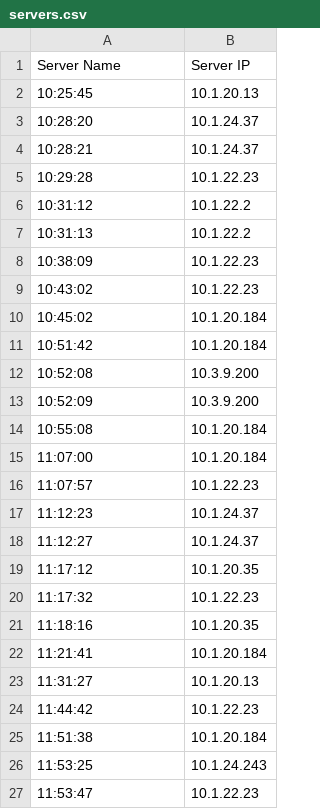
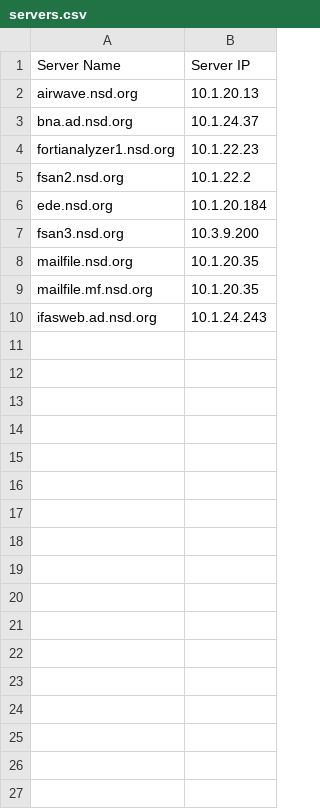
Before and after one commit to mrinalini-ganesh/mrinalinig, a CSV file: week5/servers.csv, drawn as a sheet.

Commit message:
week5

```diff
--- a/week5/servers.csv
+++ b/week5/servers.csv
@@ -1,27 +1,10 @@
 Server Name,Server IP
-10:25:45,10.1.20.13
-10:28:20,10.1.24.37
-10:28:21,10.1.24.37
-10:29:28,10.1.22.23
-10:31:12,10.1.22.2
-10:31:13,10.1.22.2
-10:38:09,10.1.22.23
-10:43:02,10.1.22.23
-10:45:02,10.1.20.184
-10:51:42,10.1.20.184
-10:52:08,10.3.9.200
-10:52:09,10.3.9.200
-10:55:08,10.1.20.184
-11:07:00,10.1.20.184
-11:07:57,10.1.22.23
-11:12:23,10.1.24.37
-11:12:27,10.1.24.37
-11:17:12,10.1.20.35
-11:17:32,10.1.22.23
-11:18:16,10.1.20.35
-11:21:41,10.1.20.184
-11:31:27,10.1.20.13
-11:44:42,10.1.22.23
-11:51:38,10.1.20.184
-11:53:25,10.1.24.243
-11:53:47,10.1.22.23
+airwave.nsd.org,10.1.20.13
+bna.ad.nsd.org,10.1.24.37
+fortianalyzer1.nsd.org,10.1.22.23
+fsan2.nsd.org,10.1.22.2
+ede.nsd.org,10.1.20.184
+fsan3.nsd.org,10.3.9.200
+mailfile.nsd.org,10.1.20.35
+mailfile.mf.nsd.org,10.1.20.35
+ifasweb.ad.nsd.org,10.1.24.243
```
Also changed, not shown: week5/mac_vendor.csv, 4 other files.
